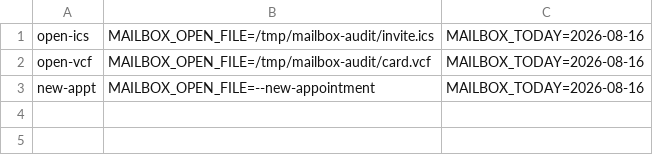
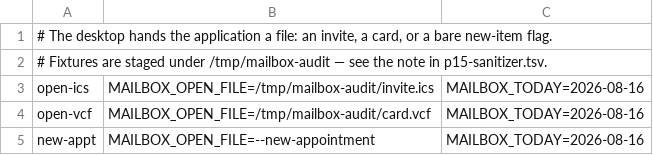
Before and after one commit to codingncaffeine/Mailbox, a TSV file: tools/poses/p16-files.tsv, drawn as a sheet; the diff names each change by its address in the sheet, - before the commit and + after, or states it on an @@ line.

```diff
--- a/tools/poses/p16-files.tsv
+++ b/tools/poses/p16-files.tsv
+row 1: # The desktop hands the application a file: an invite, a card, or a bare new-item flag.
+row 2: # Fixtures are staged under /tmp/mailbox-audit — see the note in p15-sanitizer.tsv.
```
Also changed, not shown: 15 other files.
